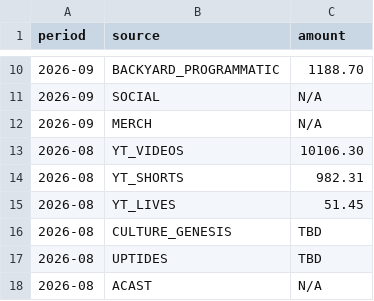
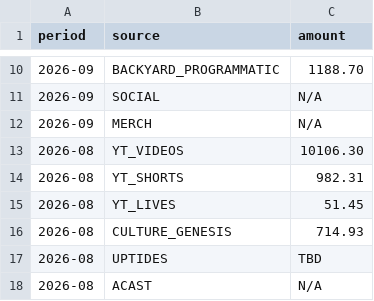
Before and after one commit to raindelaymedia/roadtrippin, a CSV file: master/shows/road_trippin/data/revenue.csv, drawn as a sheet; only a part is shown, gaps mark what is left out.

Commit message:
Update revenue.csv via dashboard editor (1 change)

```diff
--- a/master/shows/road_trippin/data/revenue.csv
+++ b/master/shows/road_trippin/data/revenue.csv
@@ -15,3 +15,3 @@ period,source,amount
 2026-08,YT_LIVES,51.45
-2026-08,CULTURE_GENESIS,TBD
+2026-08,CULTURE_GENESIS,714.93
 2026-08,UPTIDES,TBD
```
